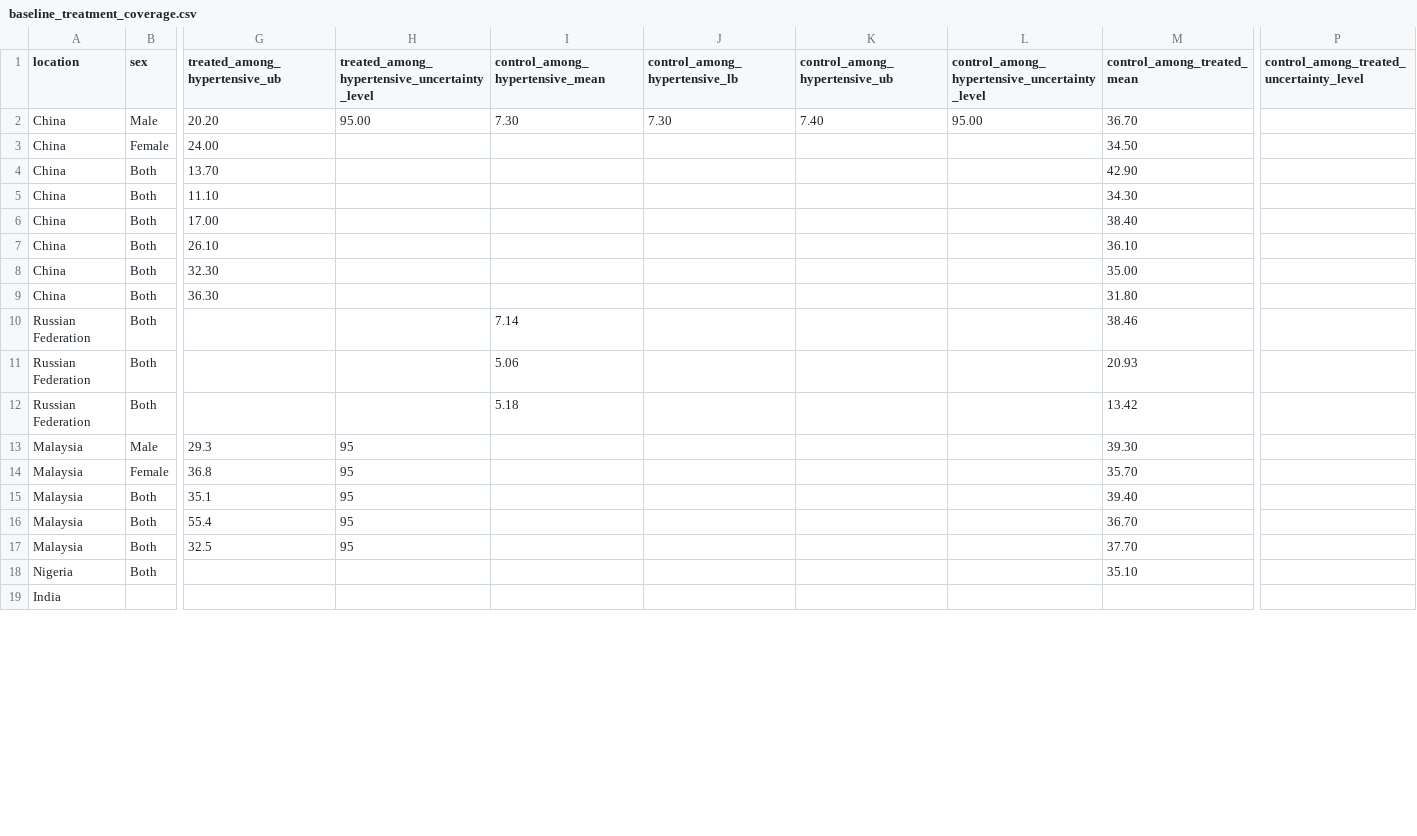
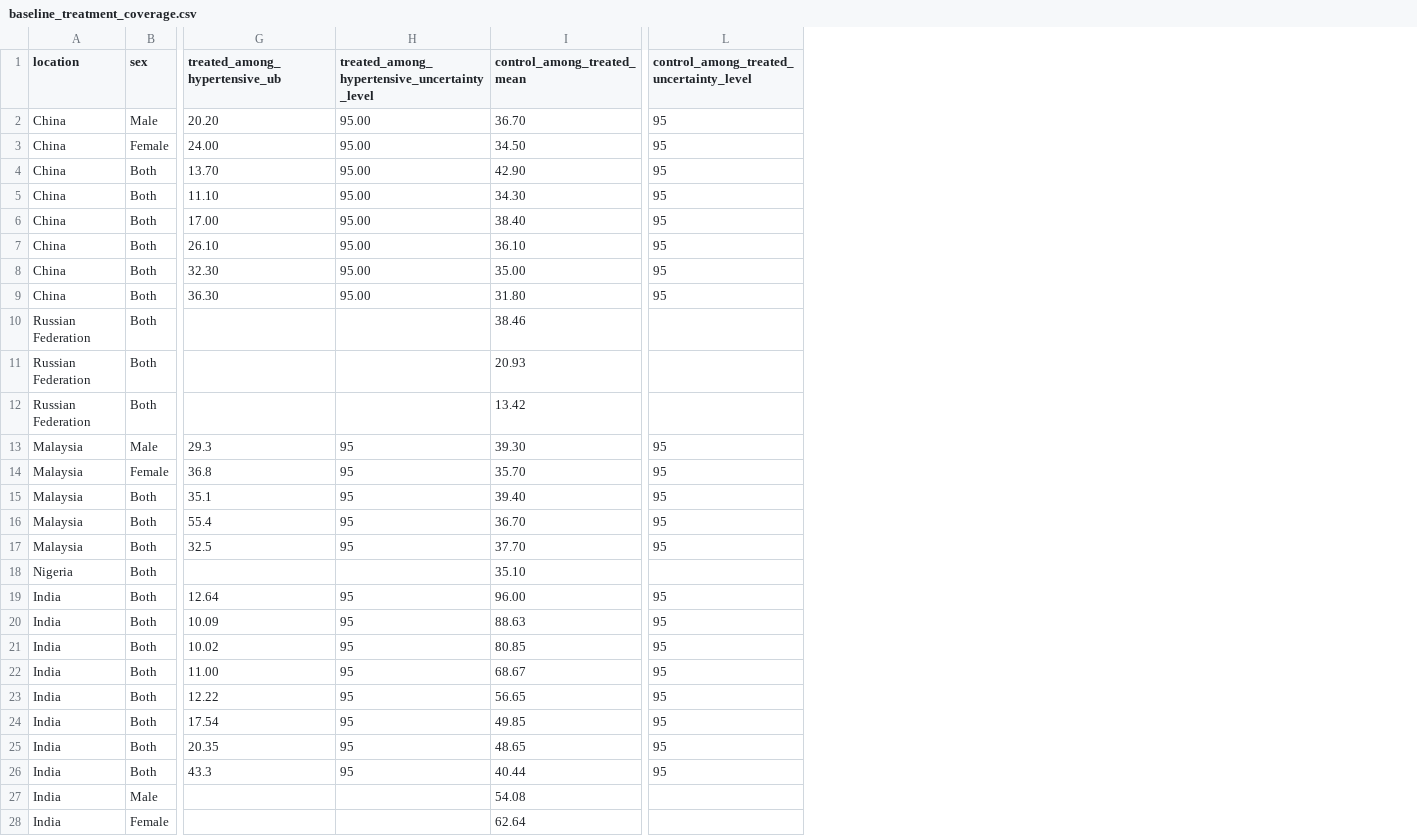
Before and after one commit to ihmeuw/vivarium_dcpn_hypertension_mgt, a CSV file: src/vivarium_dcpn_hypertension_mgt/external_data/baseline_treatment_coverage.csv, drawn as a sheet; only a part is shown, gaps mark what is left out; removed rows and columns are numbered as before the commit, all else as after; rows hold the shown columns only; the diff covers the shown part only; the diff names each change by its address in the sheet, - before the commit and + after, or states it on an @@ line.

Commit message:
data updates

```diff
--- a/src/vivarium_dcpn_hypertension_mgt/external_data/baseline_treatment_coverage.csv
+++ b/src/vivarium_dcpn_hypertension_mgt/external_data/baseline_treatment_coverage.csv
-column I (control_among_hypertensive_mean), rows 2-12: 7.30 |  |  |  |  |  |  |  | 7.14 | 5.06 | 5.18
-column J (control_among_hypertensive_lb), row 2: 7.30
-column K (control_among_hypertensive_ub), row 2: 7.40
-column L, rows 1-2: control_among_hypertensive_uncertainty_level | 95.00
-L2:L9: (empty)
+L2:L9: 95
-H3:H9: (empty)
+H3:H9: 95.00
-L13:L17: (empty)
+L13:L17: 95
-row 19: India
+row 19: India | Both | 12.64 | 95 | 96.00 | 95
+row 20: India | Both | 10.09 | 95 | 88.63 | 95
+row 21: India | Both | 10.02 | 95 | 80.85 | 95
+row 22: India | Both | 11.00 | 95 | 68.67 | 95
+row 23: India | Both | 12.22 | 95 | 56.65 | 95
+row 24: India | Both | 17.54 | 95 | 49.85 | 95
+row 25: India | Both | 20.35 | 95 | 48.65 | 95
+row 26: India | Both | 43.3 | 95 | 40.44 | 95
+row 27: India | Male |  |  | 54.08
+row 28: India | Female |  |  | 62.64
```
Also changed, not shown: 1 added row elsewhere in this file, src/vivarium_dcpn_hypertension_mgt/external_data/drug_efficacy.csv.
